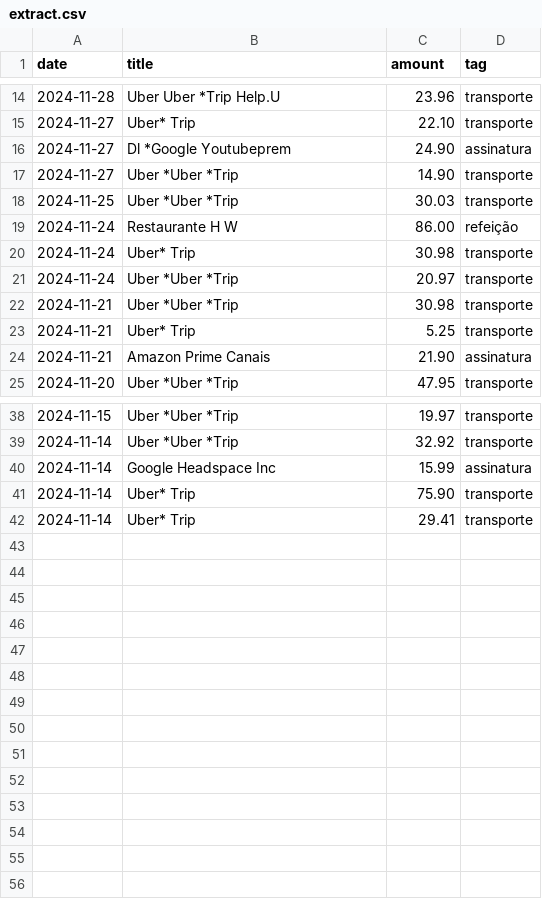
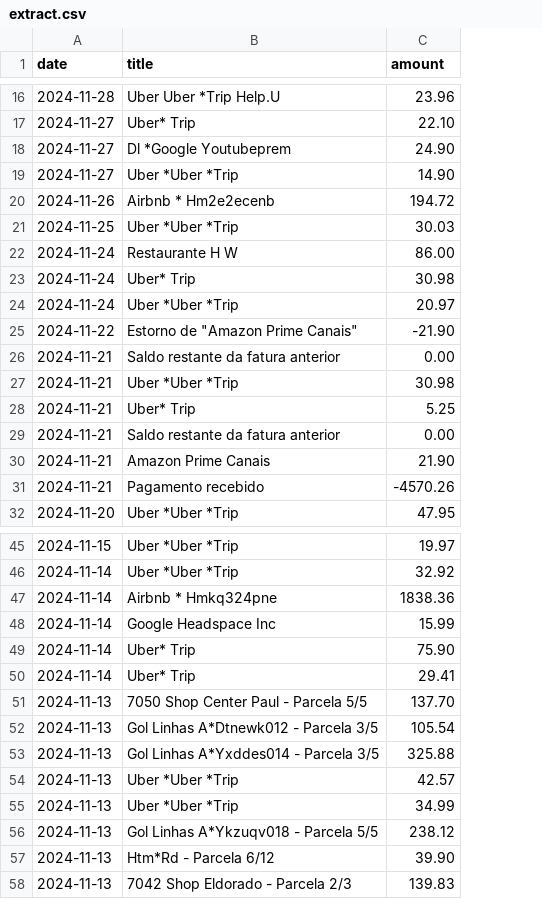
Before and after one commit to ltakato/golang-summarize-transactions, a CSV file: extract.csv, drawn as a sheet; only a part is shown, gaps mark what is left out; removed rows and columns are numbered as before the commit, all else as after; the diff covers the shown part only; the diff names each change by its address in the sheet, - before the commit and + after, or states it on an @@ line.

```diff
--- a/extract.csv
+++ b/extract.csv
-column D (tag), rows 14-25: transporte | transporte | assinatura | transporte | transporte | refeição | transporte | transporte | transporte | transporte | assinatura | transporte; rows 38-42: transporte | transporte | assinatura | transporte | transporte
+row 20: 2024-11-26 | Airbnb * Hm2e2ecenb | 194.72
+row 25: 2024-11-22 | Estorno de "Amazon Prime Canais" | -21.90
+row 26: 2024-11-21 | Saldo restante da fatura anterior | 0.00
+row 29: 2024-11-21 | Saldo restante da fatura anterior | 0.00
+row 31: 2024-11-21 | Pagamento recebido | -4570.26
+row 47: 2024-11-14 | Airbnb * Hmkq324pne | 1838.36
+row 51: 2024-11-13 | 7050 Shop Center Paul - Parcela 5/5 | 137.70
+row 52: 2024-11-13 | Gol Linhas A*Dtnewk012 - Parcela 3/5 | 105.54
+row 53: 2024-11-13 | Gol Linhas A*Yxddes014 - Parcela 3/5 | 325.88
+row 54: 2024-11-13 | Uber *Uber *Trip | 42.57
+row 55: 2024-11-13 | Uber *Uber *Trip | 34.99
+row 56: 2024-11-13 | Gol Linhas A*Ykzuqv018 - Parcela 5/5 | 238.12
+row 57: 2024-11-13 | Htm*Rd - Parcela 6/12 | 39.90
+row 58: 2024-11-13 | 7042 Shop Eldorado - Parcela 2/3 | 139.83
```
Also changed, not shown: 2 added rows elsewhere in this file, 4 other files.
